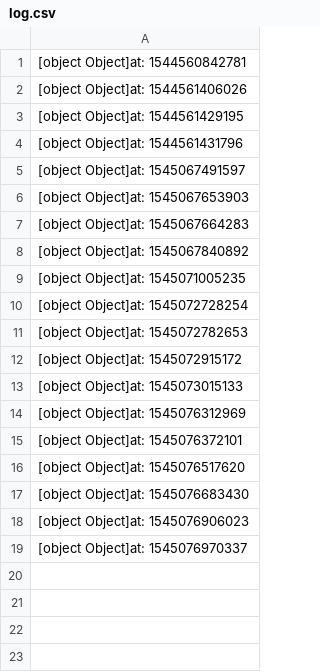
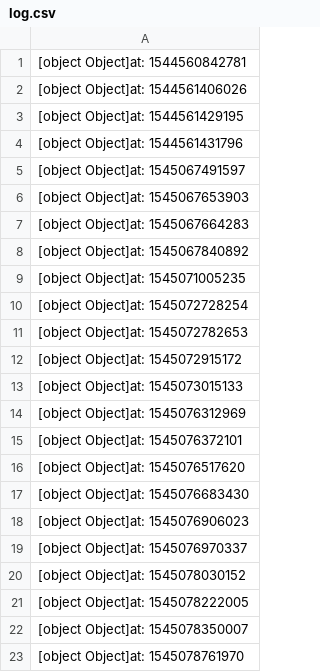
Before and after one commit to arshavskiy/pokemongoupdatemap, a CSV file: DB/log.csv, drawn as a sheet; the diff names each change by its address in the sheet, - before the commit and + after, or states it on an @@ line.

```diff
--- a/DB/log.csv
+++ b/DB/log.csv
+row 20: [object Object]at: 1545078030152
+row 21: [object Object]at: 1545078222005
+row 22: [object Object]at: 1545078350007
+row 23: [object Object]at: 1545078761970
```
Also changed, not shown: 10 other files.
